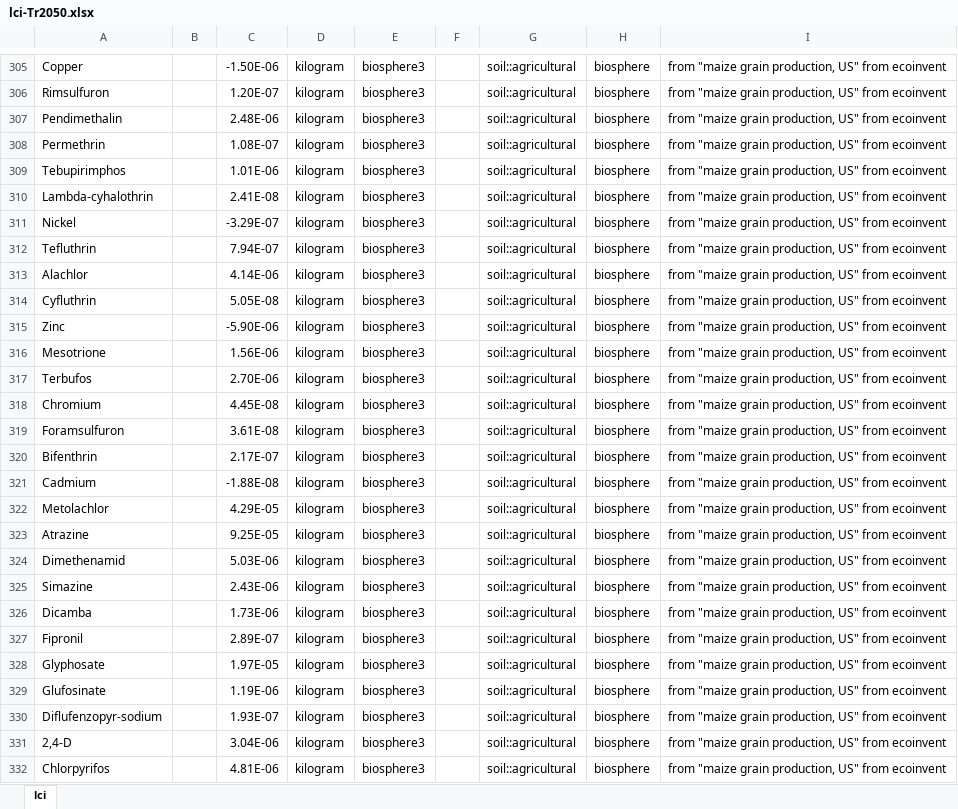
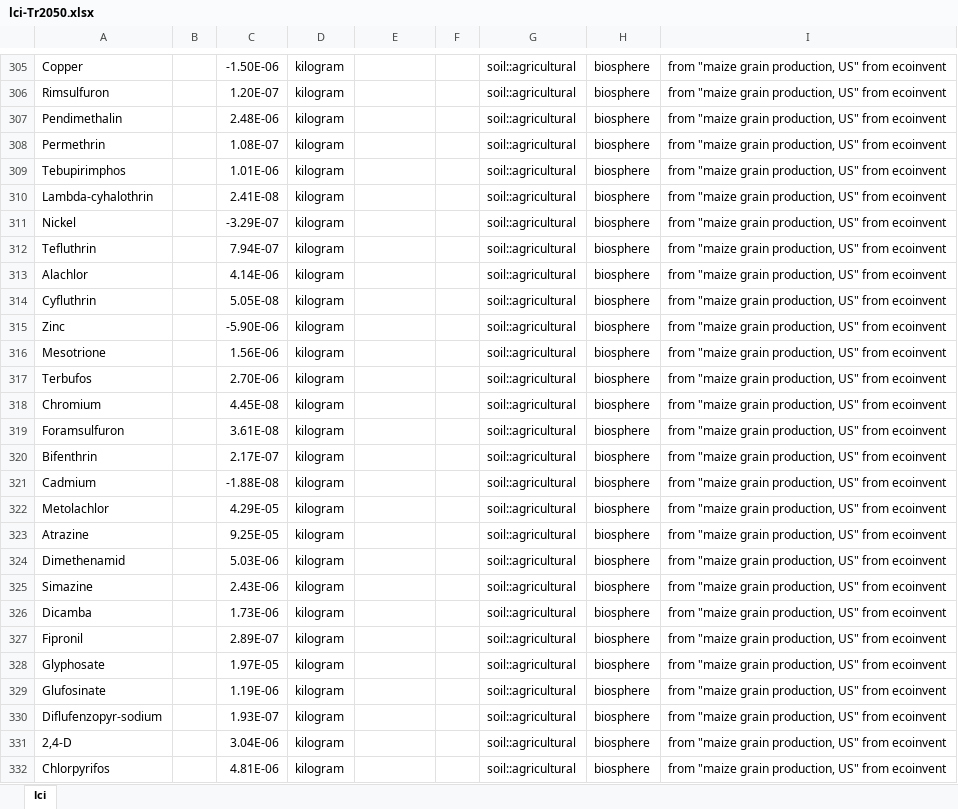
Before and after one commit to gpuigsamper/ADEME_scenarios_premise, an Excel workbook: inventories/lci-Tr2050.xlsx, sheet lci, drawn as a sheet; only a part is shown, gaps mark what is left out; values as stored, in another font and other column widths than the file's, no borders; the diff covers the shown part only; the diff names each change by its address in the sheet, - before the commit and + after, or states it on an @@ line.

```diff
--- a/inventories/lci-Tr2050.xlsx (sheet lci)
+++ b/inventories/lci-Tr2050.xlsx (sheet lci)
-E305:E332: biosphere3
+E305:E332: (empty)
```
Also changed, not shown: 486 edited cells elsewhere in this sheet, 1 other file.
